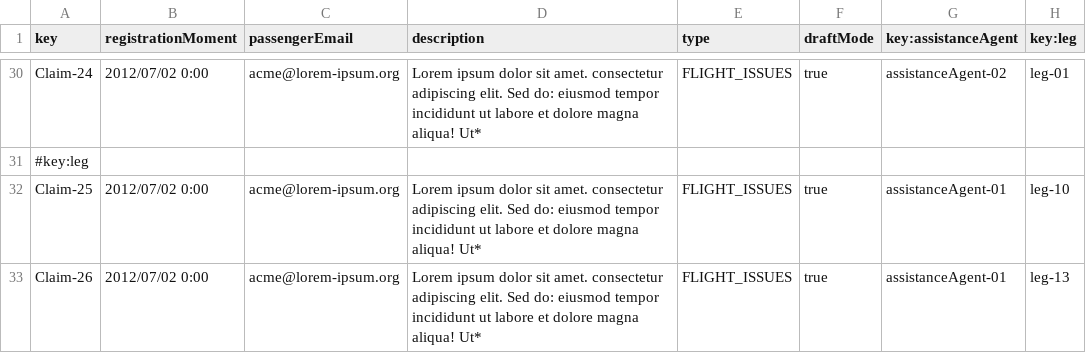
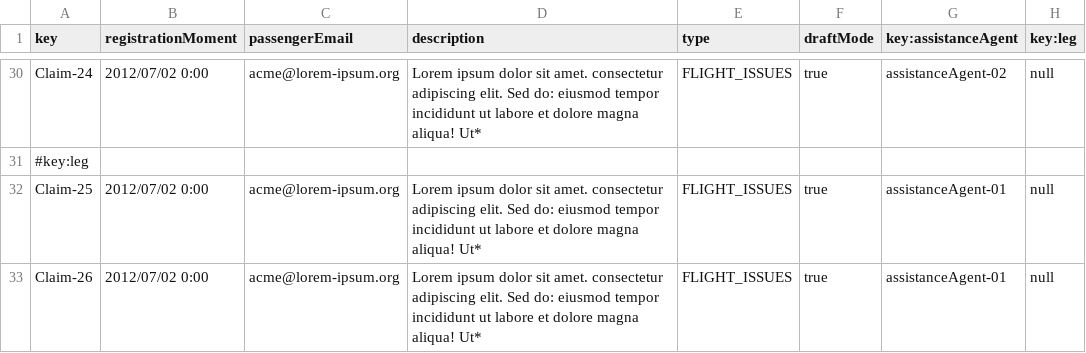
Before and after one commit to paugonpae67/Acme-ANS, a CSV file: src/main/resources/WEB-INF/data/sample/claim.csv, drawn as a sheet; only a part is shown, gaps mark what is left out; the diff covers the shown part only; the diff names each change by its address in the sheet, - before the commit and + after, or states it on an @@ line.

```diff
--- a/src/main/resources/WEB-INF/data/sample/claim.csv
+++ b/src/main/resources/WEB-INF/data/sample/claim.csv
-H30 (key:leg): leg-01
+H30 (key:leg): null
-H32 (key:leg): leg-10
+H32 (key:leg): null
-H33 (key:leg): leg-13
+H33 (key:leg): null
```
Also changed, not shown: 23 edited cells elsewhere in this file, src/main/resources/WEB-INF/data/sample/service.csv, 17 other files.
